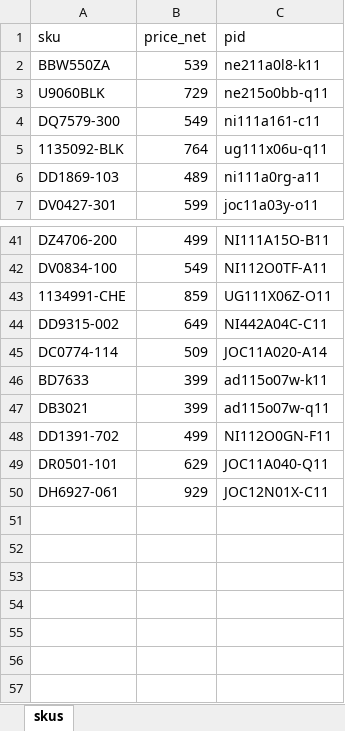
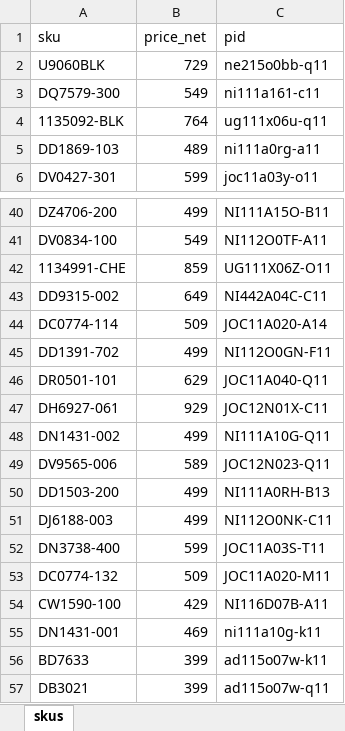
Before and after one commit to nudam00/BestSizeChecker, an Excel workbook: input/sneakers.xlsx, sheet skus, drawn as a sheet; only a part is shown, gaps mark what is left out; values as stored, in another font and other column widths than the file's, no borders; conditional formats not drawn; removed rows and columns are numbered as before the commit, all else as after; the diff names each change by its address in the sheet, - before the commit and + after, or states it on an @@ line.

```diff
--- a/input/sneakers.xlsx (sheet skus)
+++ b/input/sneakers.xlsx (sheet skus)
-row 2: BBW550ZA | 539 | ne211a0l8-k11
+row 48: DN1431-002 | 499 | NI111A10G-Q11
+row 49: DV9565-006 | 589 | JOC12N023-Q11
+row 50: DD1503-200 | 499 | NI111A0RH-B13
+row 51: DJ6188-003 | 499 | NI112O0NK-C11
+row 52: DN3738-400 | 599 | JOC11A03S-T11
+row 53: DC0774-132 | 509 | JOC11A020-M11
+row 54: CW1590-100 | 429 | NI116D07B-A11
+row 55: DN1431-001 | 469 | ni111a10g-k11
@@ row 46 moved to row 56: BD7633 @@
@@ row 47 moved to row 57: DB3021 @@
```
Also changed, not shown: output/sizes.xlsx, 2 other files.
